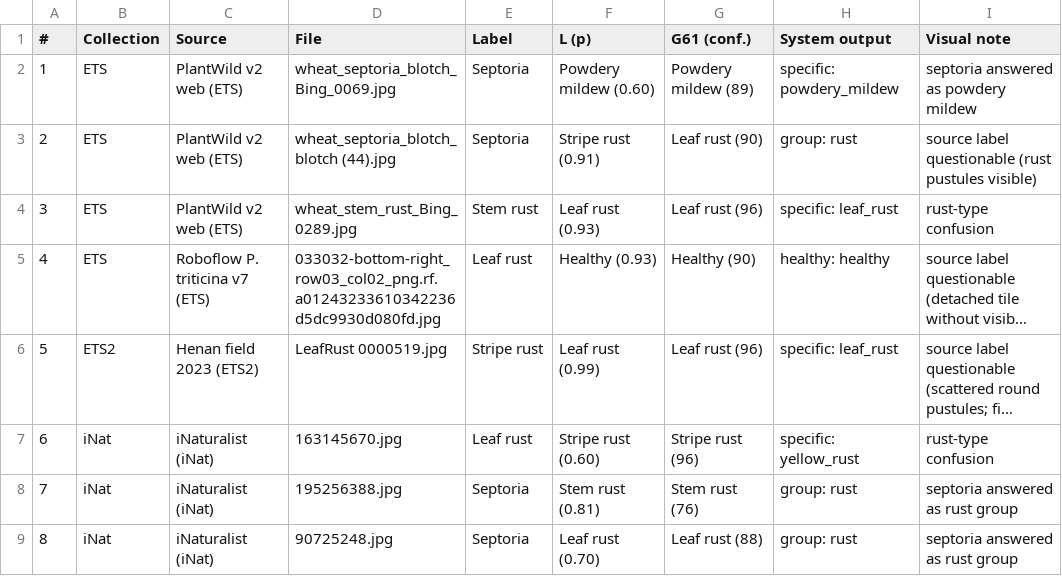
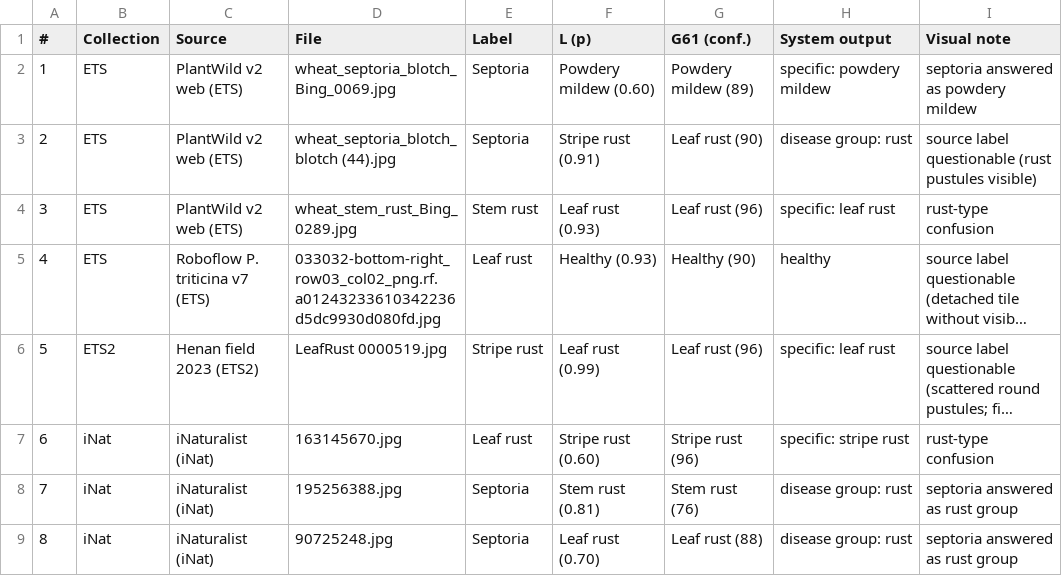
Before and after one commit to Gnep-AiJ/wheat-agreement-gated-diagnosis, a CSV file: manuscript/precision_agriculture_2026/supplementary/TableS10.csv, drawn as a sheet; long unchanged cells end in …; the diff names each change by its address in the sheet, - before the commit and + after, or states it on an @@ line.

```diff
--- a/manuscript/precision_agriculture_2026/supplementary/TableS10.csv
+++ b/manuscript/precision_agriculture_2026/supplementary/TableS10.csv
-H2 (System output): specific: powdery_mildew
+H2 (System output): specific: powdery mildew
-H3 (System output): group: rust
+H3 (System output): disease group: rust
-H4 (System output): specific: leaf_rust
+H4 (System output): specific: leaf rust
-H5 (System output): healthy: healthy
+H5 (System output): healthy
-H6 (System output): specific: leaf_rust
+H6 (System output): specific: leaf rust
-H7 (System output): specific: yellow_rust
+H7 (System output): specific: stripe rust
-H8:H9 (System output): group: rust
+H8:H9 (System output): disease group: rust
```
Also changed, not shown: manuscript/precision_agriculture_2026/supplementary/TableS5.csv, 1 other file.
